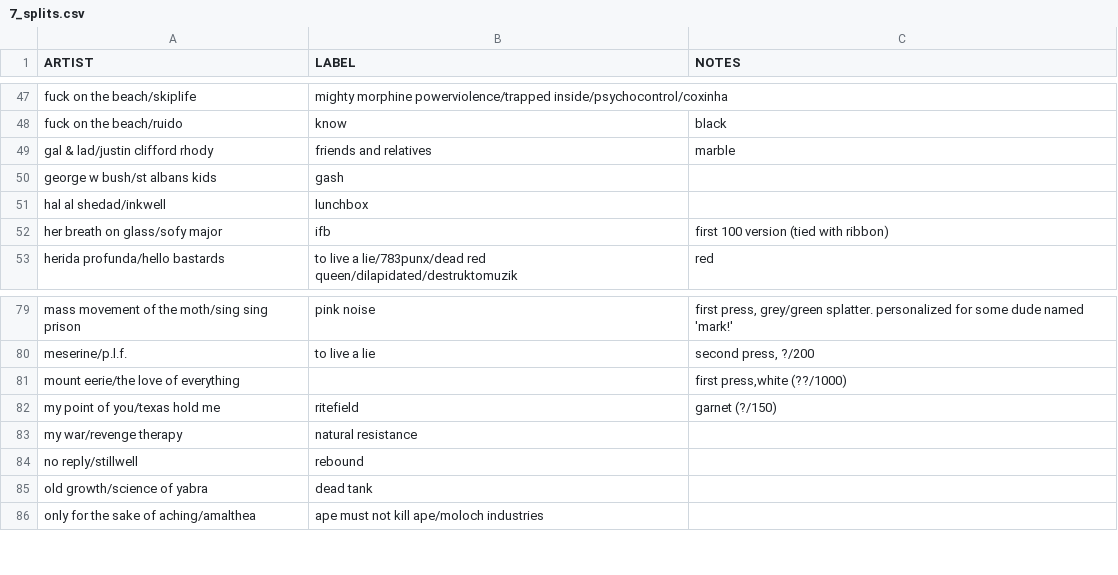
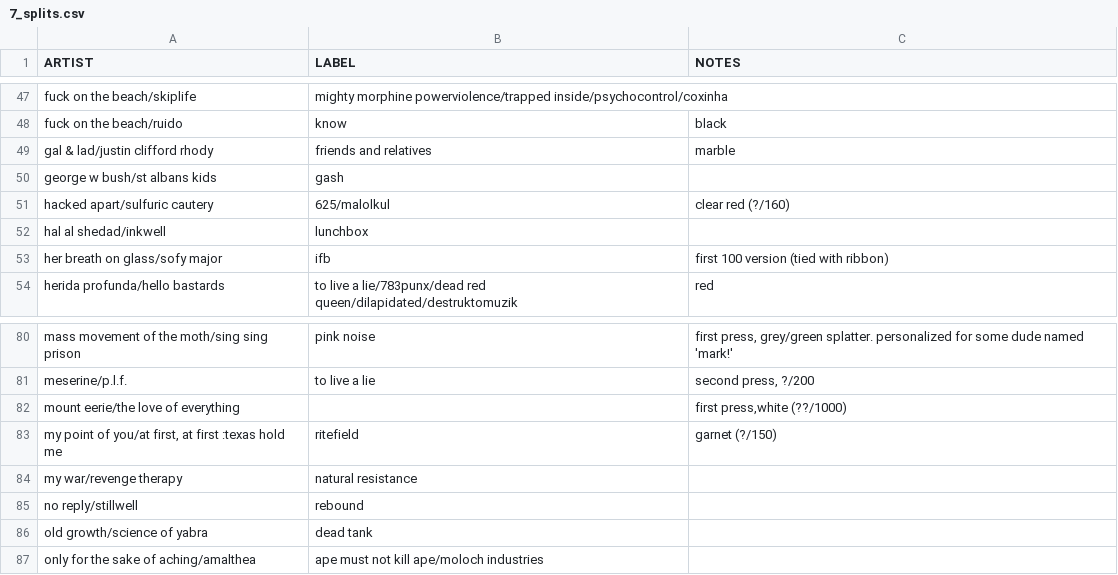
Before and after one commit to okjjj/tradelist, a CSV file: 7_splits.csv, drawn as a sheet; only a part is shown, gaps mark what is left out; addresses are those after the commit; the diff names each change by its address in the sheet, - before the commit and + after, or states it on an @@ line.

Commit message:
embers

```diff
--- a/7_splits.csv
+++ b/7_splits.csv
+row 51: hacked apart/sulfuric cautery | 625/malolkul | clear red (?/160)
-A83 (ARTIST): my point of you/texas hold me
+A83 (ARTIST): my point of you/at first, at first :texas hold me
```
